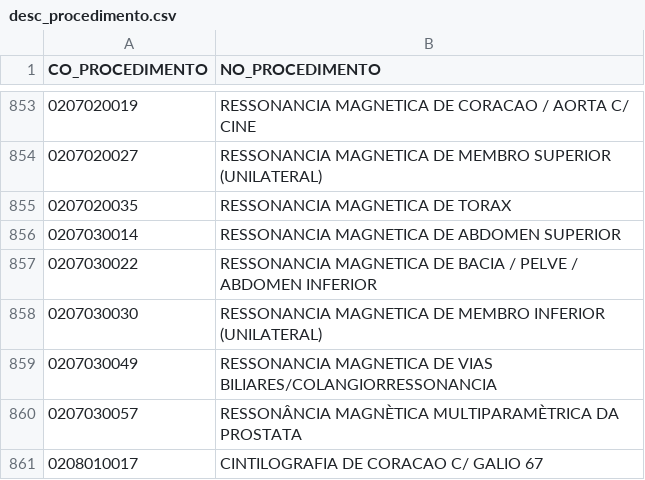
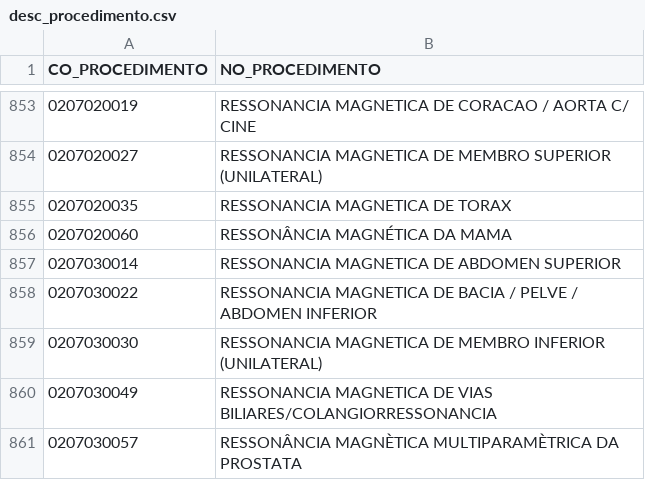
Before and after one commit to rmxvgit/backsus, a CSV file: scripts/susprocessing/dados/desc_procedimento.csv, drawn as a sheet; only a part is shown, gaps mark what is left out; the shorter side is filled out with more unchanged rows.

Commit message:
otimização do processamento de dados do sus

```diff
--- a/scripts/susprocessing/dados/desc_procedimento.csv
+++ b/scripts/susprocessing/dados/desc_procedimento.csv
@@ -855,2 +855,3 @@ CO_PROCEDIMENTO,NO_PROCEDIMENTO
 0207020035,RESSONANCIA MAGNETICA DE TORAX
+0207020060,RESSONÂNCIA MAGNÉTICA DA MAMA
 0207030014,RESSONANCIA MAGNETICA DE ABDOMEN SUPERIOR
```
Also changed, not shown: 5 other files.
